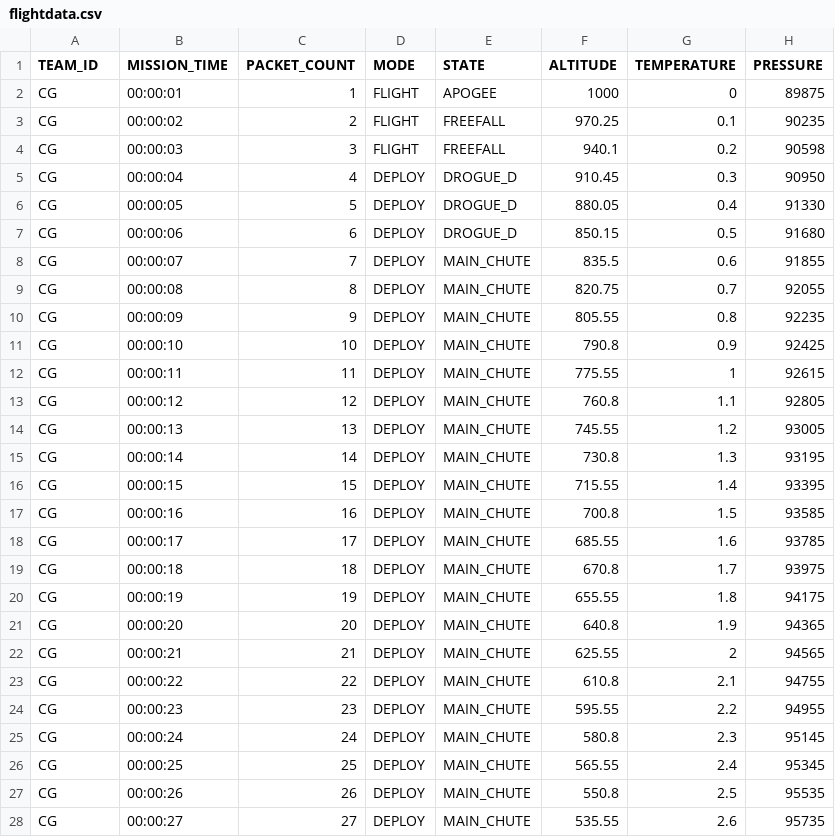
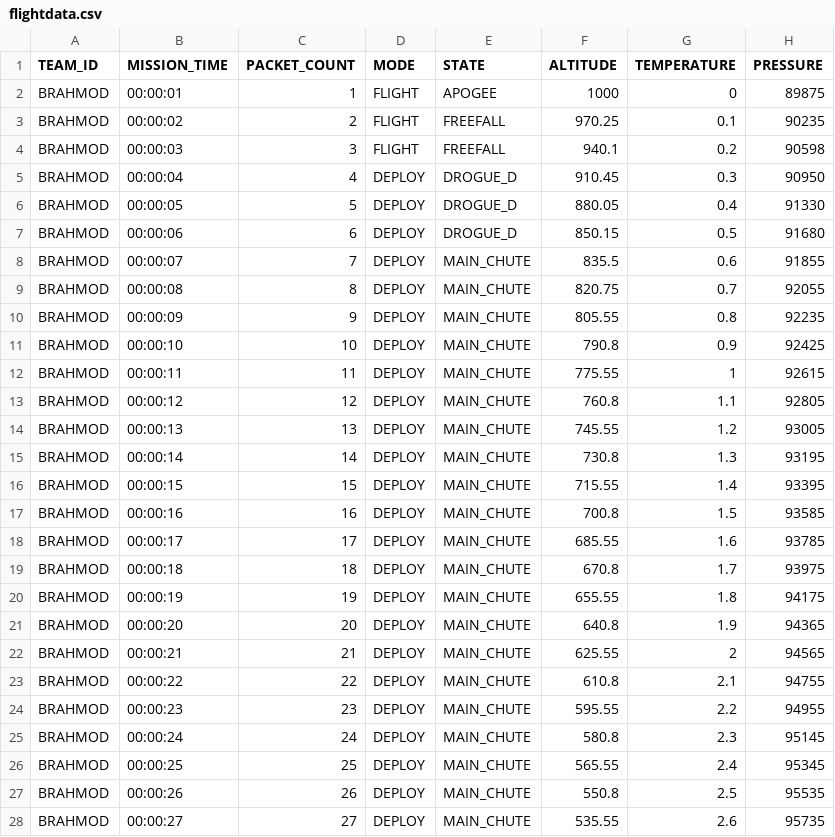
Before and after one commit to PiBot314/streamlit_data_visualisation, a CSV file: flightdata.csv, drawn as a sheet; only a part is shown; the diff covers the shown part only; the diff names each change by its address in the sheet, - before the commit and + after, or states it on an @@ line.

Commit message:
changed something else

```diff
--- a/flightdata.csv
+++ b/flightdata.csv
-A2:A28 (TEAM_ID): CG
+A2:A28 (TEAM_ID): BRAHMOD
```
Also changed, not shown: 53 edited cells elsewhere in this file.
